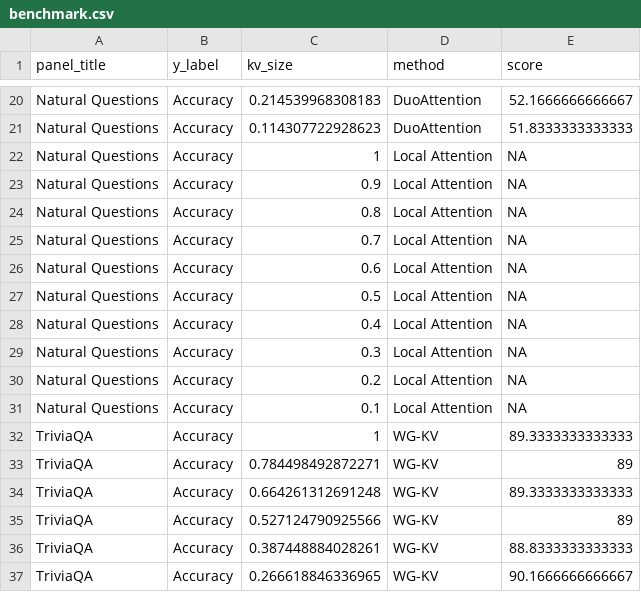
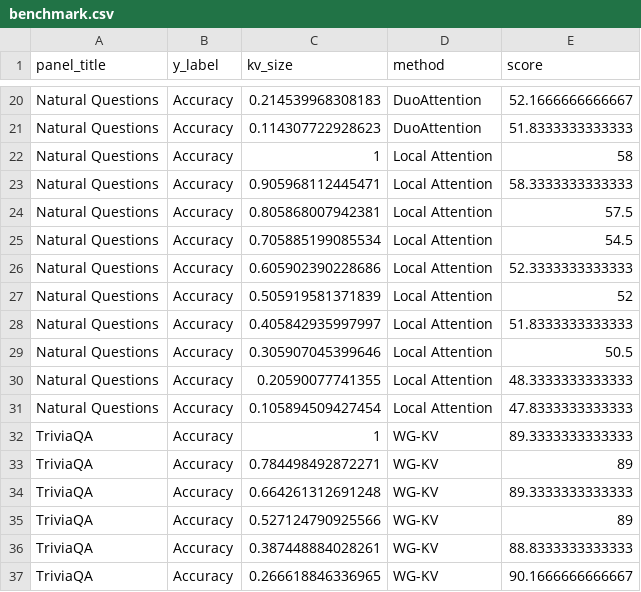
Before and after one commit to lashhw/llama-sparse-figures, a CSV file: data/benchmark.csv, drawn as a sheet; only a part is shown, gaps mark what is left out; the diff covers the shown part only.

```diff
--- a/data/benchmark.csv
+++ b/data/benchmark.csv
@@ -21,12 +21,12 @@ Natural Questions,Accuracy,0.214539968308183,DuoAttention,52.1666666666667
 Natural Questions,Accuracy,0.114307722928623,DuoAttention,51.8333333333333
-Natural Questions,Accuracy,1,Local Attention,NA
-Natural Questions,Accuracy,0.9,Local Attention,NA
-Natural Questions,Accuracy,0.8,Local Attention,NA
-Natural Questions,Accuracy,0.7,Local Attention,NA
-Natural Questions,Accuracy,0.6,Local Attention,NA
-Natural Questions,Accuracy,0.5,Local Attention,NA
-Natural Questions,Accuracy,0.4,Local Attention,NA
-Natural Questions,Accuracy,0.3,Local Attention,NA
-Natural Questions,Accuracy,0.2,Local Attention,NA
-Natural Questions,Accuracy,0.1,Local Attention,NA
+Natural Questions,Accuracy,1,Local Attention,58
+Natural Questions,Accuracy,0.905968112445471,Local Attention,58.3333333333333
+Natural Questions,Accuracy,0.805868007942381,Local Attention,57.5
+Natural Questions,Accuracy,0.705885199085534,Local Attention,54.5
+Natural Questions,Accuracy,0.605902390228686,Local Attention,52.3333333333333
+Natural Questions,Accuracy,0.505919581371839,Local Attention,52
+Natural Questions,Accuracy,0.405842935997997,Local Attention,51.8333333333333
+Natural Questions,Accuracy,0.305907045399646,Local Attention,50.5
+Natural Questions,Accuracy,0.20590077741355,Local Attention,48.3333333333333
+Natural Questions,Accuracy,0.105894509427454,Local Attention,47.8333333333333
 TriviaQA,Accuracy,1,WG-KV,89.3333333333333
```
Also changed, not shown: 19 edited cells elsewhere in this file.
